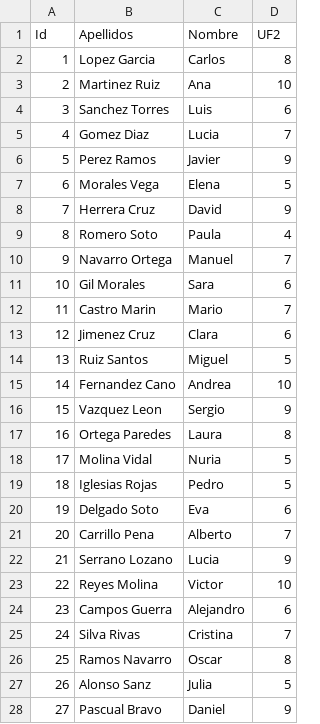
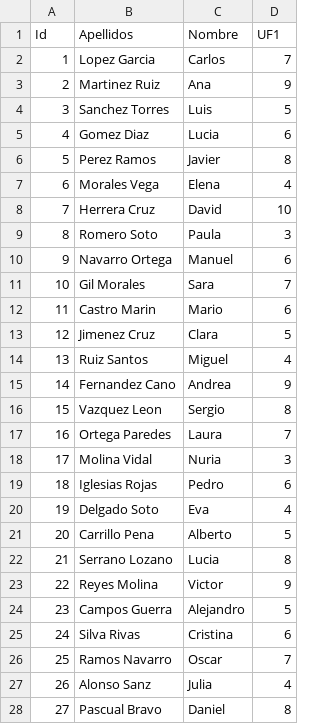
Before and after one commit to DarksAces/Grado, a CSV file: DAM/2DAM/Python/Acces a dades/Primer Trimestre/Ejemplo02 Gestio de Fitxers CSV (MATCHING) (Daniel Garcia Brun)/Notas_Alumnos_UF1.csv, drawn as a sheet; only a part is shown; the diff covers the shown part only.

Commit message:
Update Notas_Alumnos_UF1.csv

```diff
--- a/DAM/2DAM/Python/Acces a dades/Primer Trimestre/Ejemplo02 Gestio de Fitxers CSV (MATCHING) (Daniel Garcia Brun)/Notas_Alumnos_UF1.csv
+++ b/DAM/2DAM/Python/Acces a dades/Primer Trimestre/Ejemplo02 Gestio de Fitxers CSV (MATCHING) (Daniel Garcia Brun)/Notas_Alumnos_UF1.csv
@@ -1,28 +1,28 @@
-Id;Apellidos;Nombre;UF2
-1;Lopez Garcia;Carlos;8
-2;Martinez Ruiz;Ana;10
-3;Sanchez Torres;Luis;6
-4;Gomez Diaz;Lucia;7
-5;Perez Ramos;Javier;9
-6;Morales Vega;Elena;5
-7;Herrera Cruz;David;9
-8;Romero Soto;Paula;4
-9;Navarro Ortega;Manuel;7
-10;Gil Morales;Sara;6
-11;Castro Marin;Mario;7
-12;Jimenez Cruz;Clara;6
-13;Ruiz Santos;Miguel;5
-14;Fernandez Cano;Andrea;10
-15;Vazquez Leon;Sergio;9
-16;Ortega Paredes;Laura;8
-17;Molina Vidal;Nuria;5
-18;Iglesias Rojas;Pedro;5
-19;Delgado Soto;Eva;6
-20;Carrillo Pena;Alberto;7
-21;Serrano Lozano;Lucia;9
-22;Reyes Molina;Victor;10
-23;Campos Guerra;Alejandro;6
-24;Silva Rivas;Cristina;7
-25;Ramos Navarro;Oscar;8
-26;Alonso Sanz;Julia;5
-27;Pascual Bravo;Daniel;9
+Id;Apellidos;Nombre;UF1
+1;Lopez Garcia;Carlos;7
+2;Martinez Ruiz;Ana;9
+3;Sanchez Torres;Luis;5
+4;Gomez Diaz;Lucia;6
+5;Perez Ramos;Javier;8
+6;Morales Vega;Elena;4
+7;Herrera Cruz;David;10
+8;Romero Soto;Paula;3
+9;Navarro Ortega;Manuel;6
+10;Gil Morales;Sara;7
+11;Castro Marin;Mario;6
+12;Jimenez Cruz;Clara;5
+13;Ruiz Santos;Miguel;4
+14;Fernandez Cano;Andrea;9
+15;Vazquez Leon;Sergio;8
+16;Ortega Paredes;Laura;7
+17;Molina Vidal;Nuria;3
+18;Iglesias Rojas;Pedro;6
+19;Delgado Soto;Eva;4
+20;Carrillo Pena;Alberto;5
+21;Serrano Lozano;Lucia;8
+22;Reyes Molina;Victor;9
+23;Campos Guerra;Alejandro;5
+24;Silva Rivas;Cristina;6
+25;Ramos Navarro;Oscar;7
+26;Alonso Sanz;Julia;4
+27;Pascual Bravo;Daniel;8
```
Also changed, not shown: 3 edited cells elsewhere in this file.
